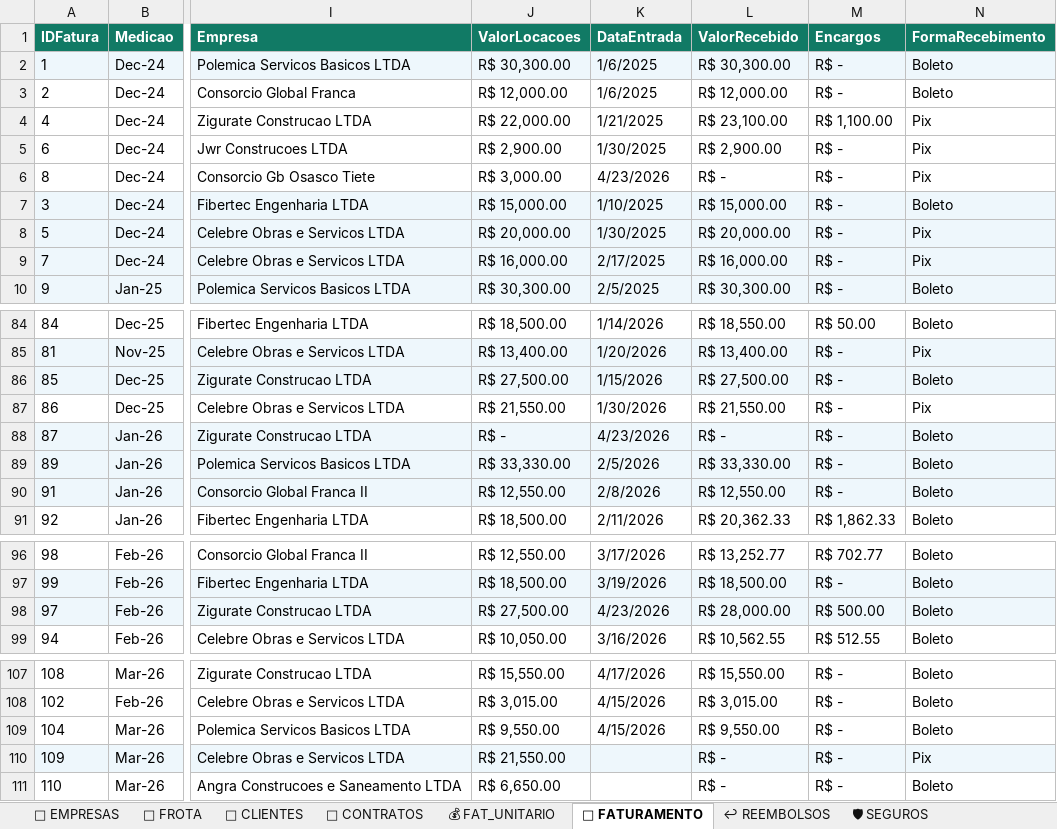
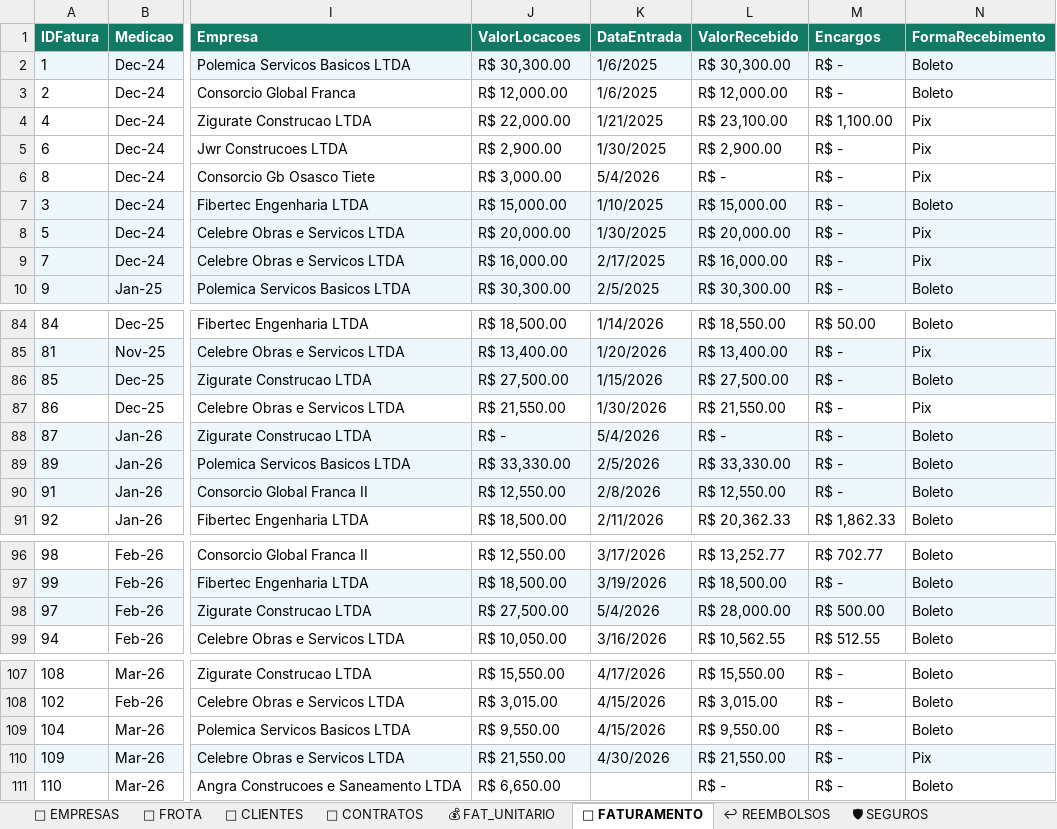
Before and after one commit to tttiburcio/locadora-dashboard, an Excel workbook: Locadora.xlsx, sheet 🧾 FATURAMENTO, drawn as a sheet; only a part is shown, gaps mark what is left out; values as stored, in another font and other column widths than the file's, no borders; the diff names each change by its address in the sheet, - before the commit and + after, or states it on an @@ line.

Commit message:
Update May billing data and optimize Vehicles Page styling and layout

```diff
--- a/Locadora.xlsx (sheet 🧾 FATURAMENTO)
+++ b/Locadora.xlsx (sheet 🧾 FATURAMENTO)
-K6 (DataEntrada): 4/23/2026
+K6 (DataEntrada): 5/4/2026
-K88 (DataEntrada): 4/23/2026
+K88 (DataEntrada): 5/4/2026
-K98 (DataEntrada): 4/23/2026
+K98 (DataEntrada): 5/4/2026
-K110 (DataEntrada): (empty)
+K110 (DataEntrada): 4/30/2026
-L110 (ValorRecebido): R$ -
+L110 (ValorRecebido): R$ 21,550.00
```
Also changed, not shown: sheet 💰 FAT_UNITARIO, sheet 📄 CONTRATOS, sheet 🏢 EMPRESAS, 40 other files.
